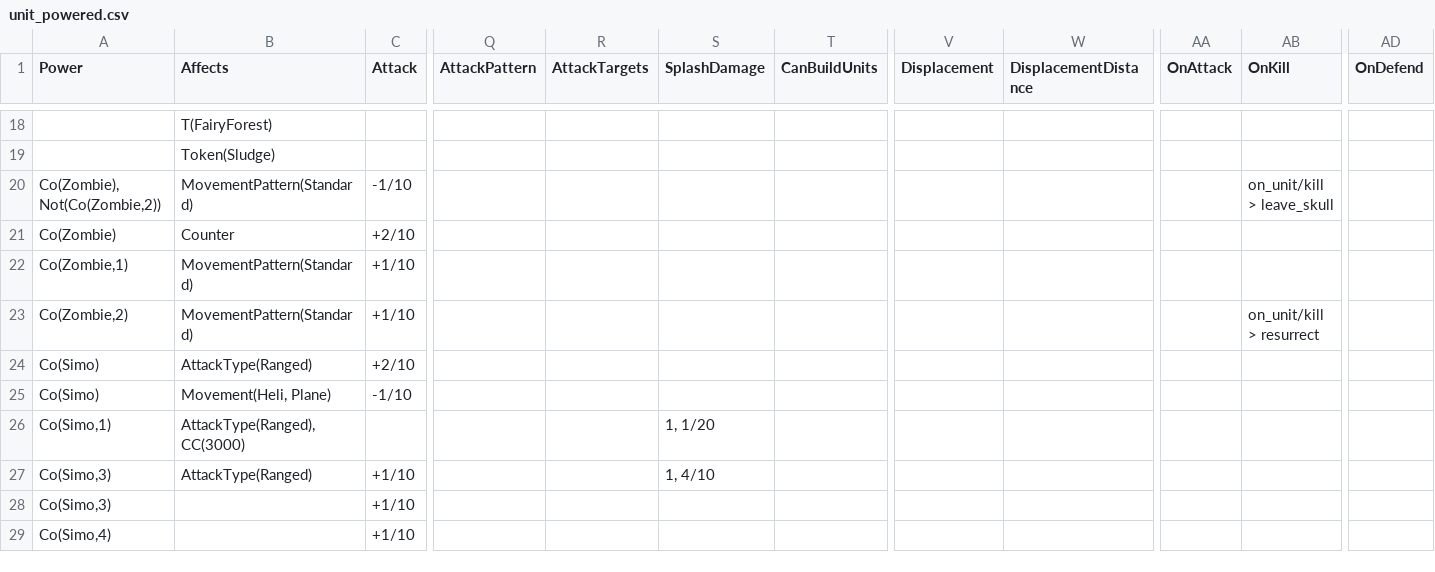
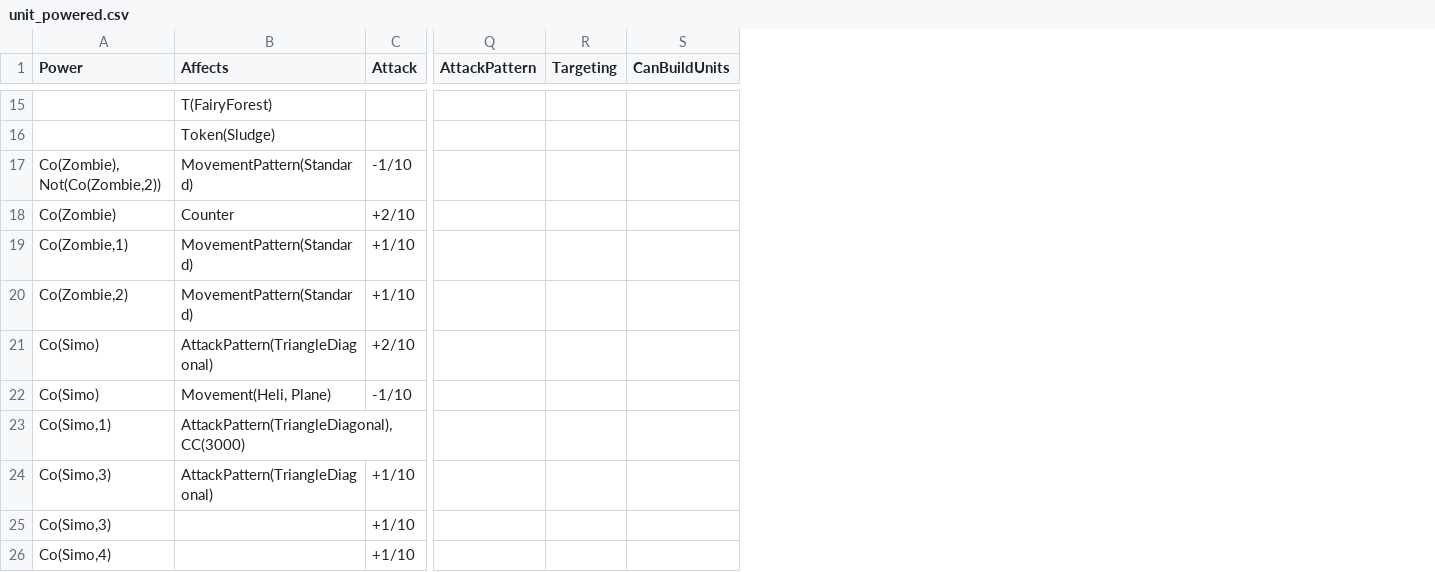
Before and after one commit to stratecide/tbs-core, a CSV file: configs/default/unit_powered.csv, drawn as a sheet; only a part is shown, gaps mark what is left out; removed rows and columns are numbered as before the commit, all else as after; the diff covers the shown part only; the diff names each change by its address in the sheet, - before the commit and + after, or states it on an @@ line.

```diff
--- a/configs/default/unit_powered.csv
+++ b/configs/default/unit_powered.csv
-column R (AttackTargets), empty
-column S (SplashDamage), rows 26-27: 1, 1/20 | 1, 4/10
+column R (Targeting), empty
-column V (Displacement), empty
-column W (DisplacementDistance), empty
-column AA (OnAttack), empty
-column AB (OnKill), rows 20-23: on_unit/kill > leave_skull |  |  | on_unit/kill > resurrect
-column AD (OnDefend), empty
-B21 (Affects): AttackType(Ranged)
+B21 (Affects): AttackPattern(TriangleDiagonal)
-B23 (Affects): AttackType(Ranged), CC(3000)
+B23 (Affects): AttackPattern(TriangleDiagonal), CC(3000)
-B24 (Affects): AttackType(Ranged)
+B24 (Affects): AttackPattern(TriangleDiagonal)
```
Also changed, not shown: 4 removed rows and 4 edited cells elsewhere in this file, 33 other files.
